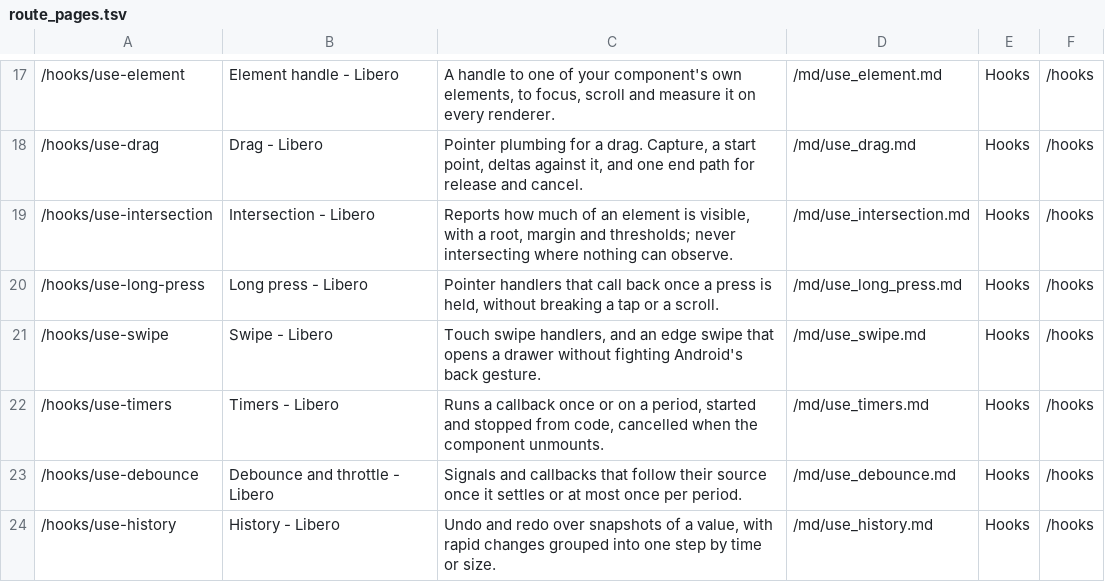
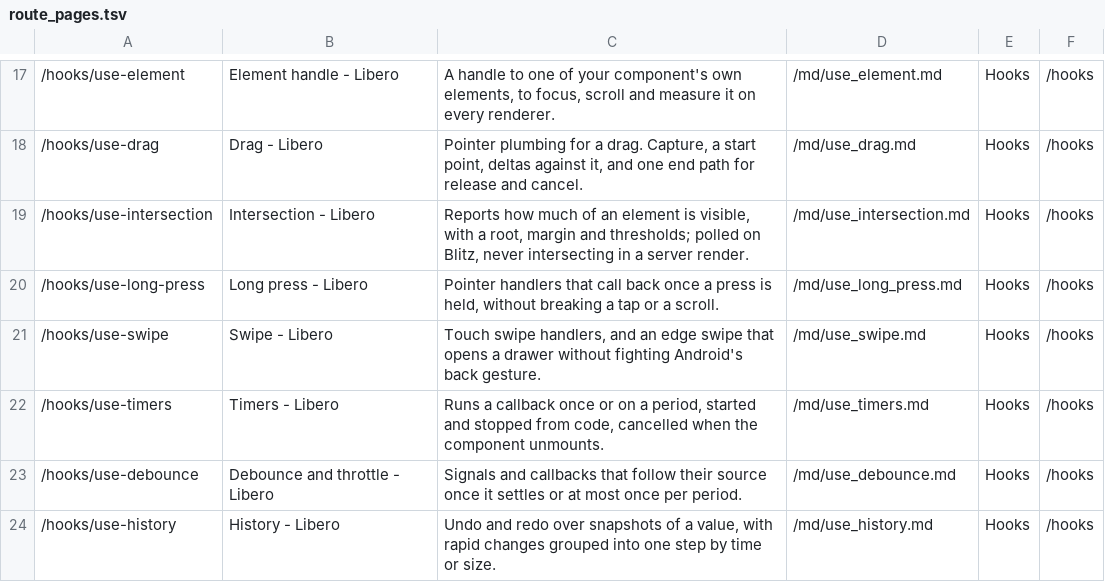
Before and after one commit to tdymel/libero, a TSV file: docs/route_pages.tsv, drawn as a sheet; only a part is shown, gaps mark what is left out.

```diff
--- a/docs/route_pages.tsv
+++ b/docs/route_pages.tsv
@@ -18,3 +18,3 @@
 /hooks/use-drag	Drag - Libero	Pointer plumbing for a drag. Capture, a start point, deltas against it, and one end path for release and cancel.	/md/use_drag.md	Hooks	/hooks
-/hooks/use-intersection	Intersection - Libero	Reports how much of an element is visible, with a root, margin and thresholds; never intersecting where nothing can observe.	/md/use_intersection.md	Hooks	/hooks
+/hooks/use-intersection	Intersection - Libero	Reports how much of an element is visible, with a root, margin and thresholds; polled on Blitz, never intersecting in a server render.	/md/use_intersection.md	Hooks	/hooks
 /hooks/use-long-press	Long press - Libero	Pointer handlers that call back once a press is held, without breaking a tap or a scroll.	/md/use_long_press.md	Hooks	/hooks
```
Also changed, not shown: 13 other files.
